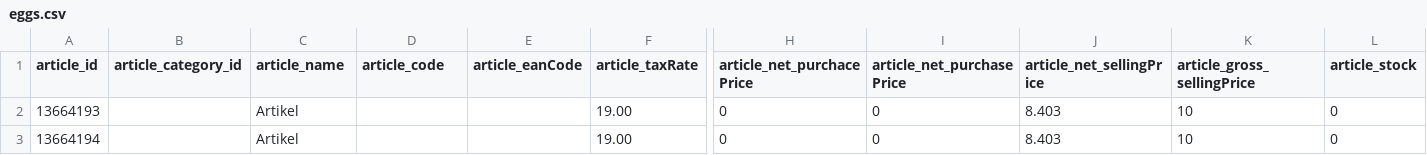
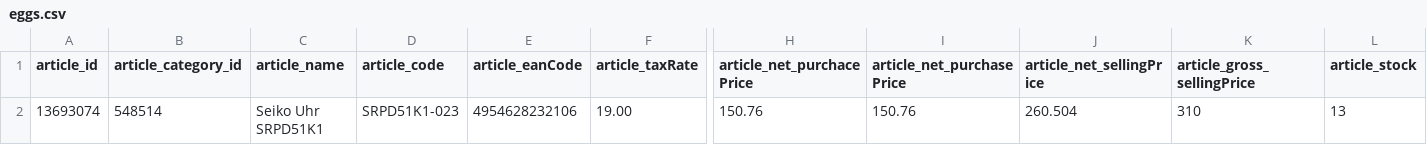
Before and after one commit to mwieland137/hellocash, a CSV file: eggs.csv, drawn as a sheet; only a part is shown, gaps mark what is left out; removed rows and columns are numbered as before the commit, all else as after; rows hold the shown columns only; the diff names each change by its address in the sheet, - before the commit and + after, or states it on an @@ line.

```diff
--- a/eggs.csv
+++ b/eggs.csv
-row 2: 13664193 |  | Artikel |  |  | 19.00 | 0 | 0 | 8.403 | 10 | 0
-row 3: 13664194 |  | Artikel |  |  | 19.00 | 0 | 0 | 8.403 | 10 | 0
+row 2: 13693074 | 548514 | Seiko Uhr SRPD51K1 | SRPD51K1-023 | 4954628232106 | 19.00 | 150.76 | 150.76 | 260.504 | 310 | 13
```
Also changed, not shown: 4 other files.
